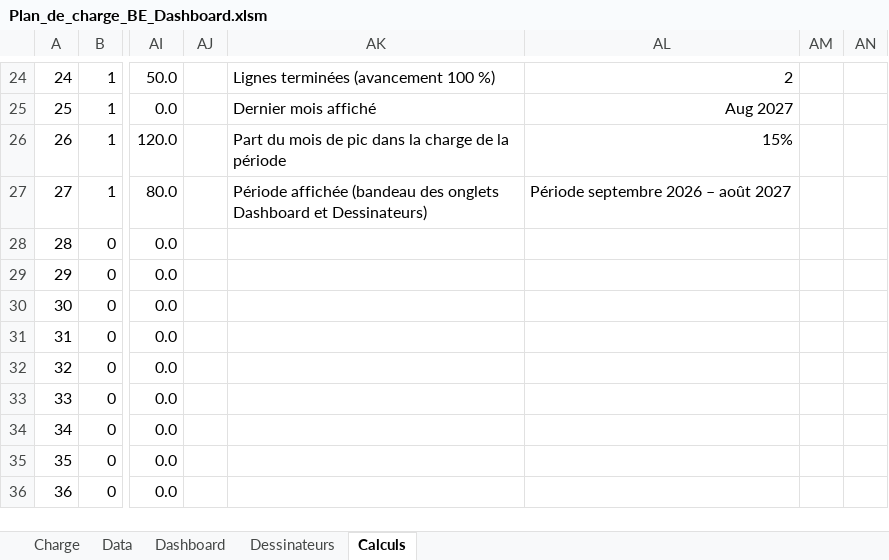
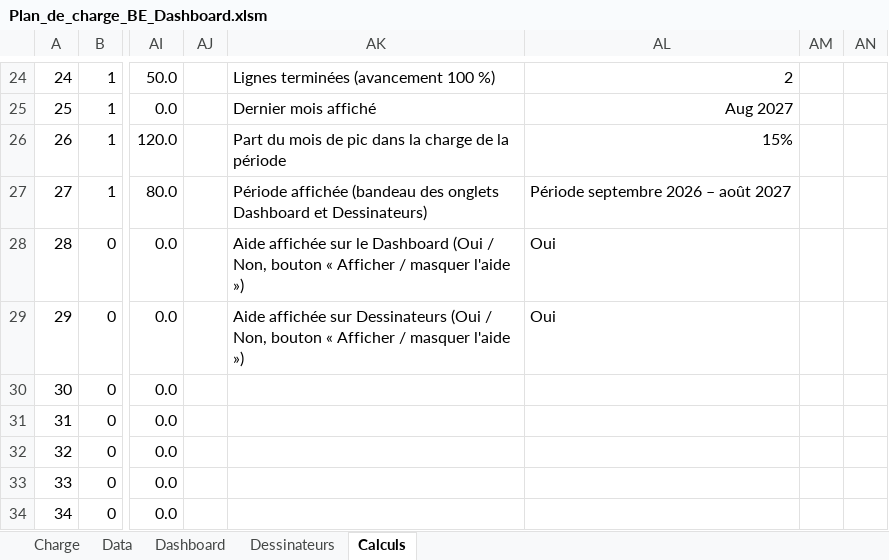
Before and after one commit to LoganB718/EXCEL-CHARGE-BE, an Excel workbook: Plan_de_charge_BE_Dashboard.xlsm, sheet Calculs, drawn as a sheet; only a part is shown, gaps mark what is left out; the shorter side is filled out with more unchanged rows; values as stored, in another font and other column widths than the file's, no borders; the diff names each change by its address in the sheet, - before the commit and + after, or states it on an @@ line.

```diff
--- a/Plan_de_charge_BE_Dashboard.xlsm (sheet Calculs)
+++ b/Plan_de_charge_BE_Dashboard.xlsm (sheet Calculs)
-AK28: (empty)
+AK28: Aide affichée sur le Dashboard (Oui / Non, bouton « Afficher / masquer l'aide »)
-AL28:AL29: (empty)
+AL28:AL29: Oui
-AK29: (empty)
+AK29: Aide affichée sur Dessinateurs (Oui / Non, bouton « Afficher / masquer l'aide »)
```
Also changed, not shown: sheet Dashboard, sheet Dessinateurs, 6 other files.
